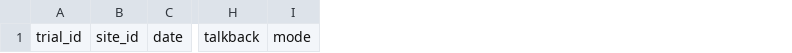
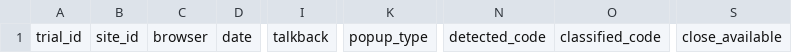
Before and after one commit to qlwk7935-oss/close_for_you, a CSV file: docs/templates/real_site_trials.csv, drawn as a sheet; only a part is shown, gaps mark what is left out; removed rows and columns are numbered as before the commit, all else as after; the diff names each change by its address in the sheet, - before the commit and + after, or states it on an @@ line.

Commit message:
D: 넓게 돌리기 준비 - 오늘 결정 반영(오늘 하루 보지 않기 순서, 홍보 닫기, CLOSE_OR_ASK), 브라우저·팝업 종류 열 (real_site_trials.csv)

```diff
--- a/docs/templates/real_site_trials.csv
+++ b/docs/templates/real_site_trials.csv
+column C, row 1: browser
-column I, row 1: mode
+column K, row 1: popup_type
+column N, row 1: detected_code
+column O, row 1: classified_code
+column S, row 1: close_available
```
